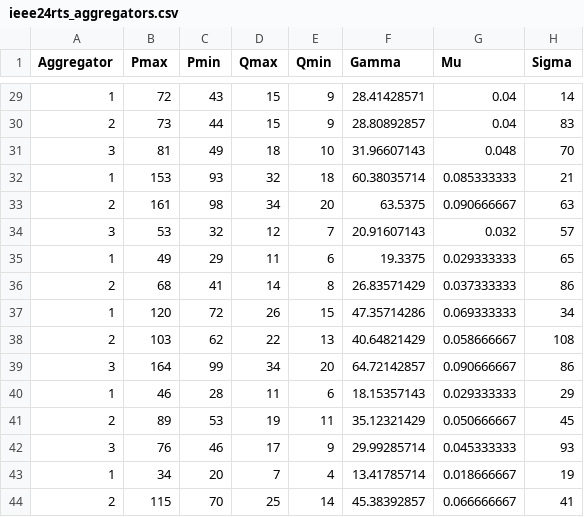
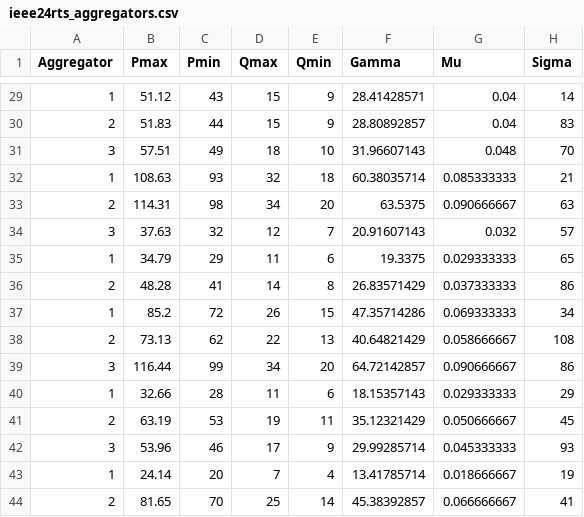
Before and after one commit to sachinthyh/social-equity-based-OPF, a CSV file: Data/ieee24rts_aggregators.csv, drawn as a sheet; only a part is shown, gaps mark what is left out; the diff covers the shown part only.

```diff
--- a/Data/ieee24rts_aggregators.csv
+++ b/Data/ieee24rts_aggregators.csv
@@ -29,16 +29,16 @@ Aggregator,Pmax,Pmin,Qmax,Qmin,Gamma,Mu,Sigma
-1,72,43,15,9,28.41428571,0.04,14
-2,73,44,15,9,28.80892857,0.04,83
-3,81,49,18,10,31.96607143,0.048,70
-1,153,93,32,18,60.38035714,0.085333333,21
-2,161,98,34,20,63.5375,0.090666667,63
-3,53,32,12,7,20.91607143,0.032,57
-1,49,29,11,6,19.3375,0.029333333,65
-2,68,41,14,8,26.83571429,0.037333333,86
-1,120,72,26,15,47.35714286,0.069333333,34
-2,103,62,22,13,40.64821429,0.058666667,108
-3,164,99,34,20,64.72142857,0.090666667,86
-1,46,28,11,6,18.15357143,0.029333333,29
-2,89,53,19,11,35.12321429,0.050666667,45
-3,76,46,17,9,29.99285714,0.045333333,93
-1,34,20,7,4,13.41785714,0.018666667,19
-2,115,70,25,14,45.38392857,0.066666667,41
+1,51.12,43,15,9,28.41428571,0.04,14
+2,51.83,44,15,9,28.80892857,0.04,83
+3,57.51,49,18,10,31.96607143,0.048,70
+1,108.63,93,32,18,60.38035714,0.085333333,21
+2,114.31,98,34,20,63.5375,0.090666667,63
+3,37.63,32,12,7,20.91607143,0.032,57
+1,34.79,29,11,6,19.3375,0.029333333,65
+2,48.28,41,14,8,26.83571429,0.037333333,86
+1,85.2,72,26,15,47.35714286,0.069333333,34
+2,73.13,62,22,13,40.64821429,0.058666667,108
+3,116.44,99,34,20,64.72142857,0.090666667,86
+1,32.66,28,11,6,18.15357143,0.029333333,29
+2,63.19,53,19,11,35.12321429,0.050666667,45
+3,53.96,46,17,9,29.99285714,0.045333333,93
+1,24.14,20,7,4,13.41785714,0.018666667,19
+2,81.65,70,25,14,45.38392857,0.066666667,41
```
Also changed, not shown: 27 edited cells elsewhere in this file, 5 other files.
